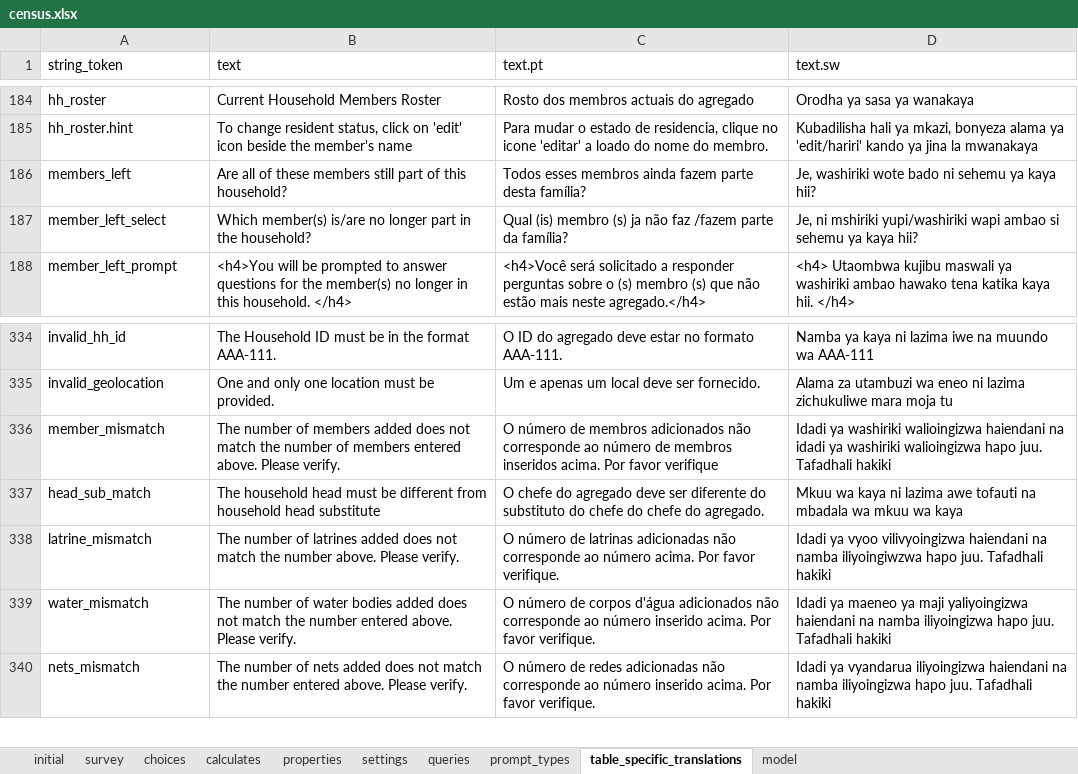
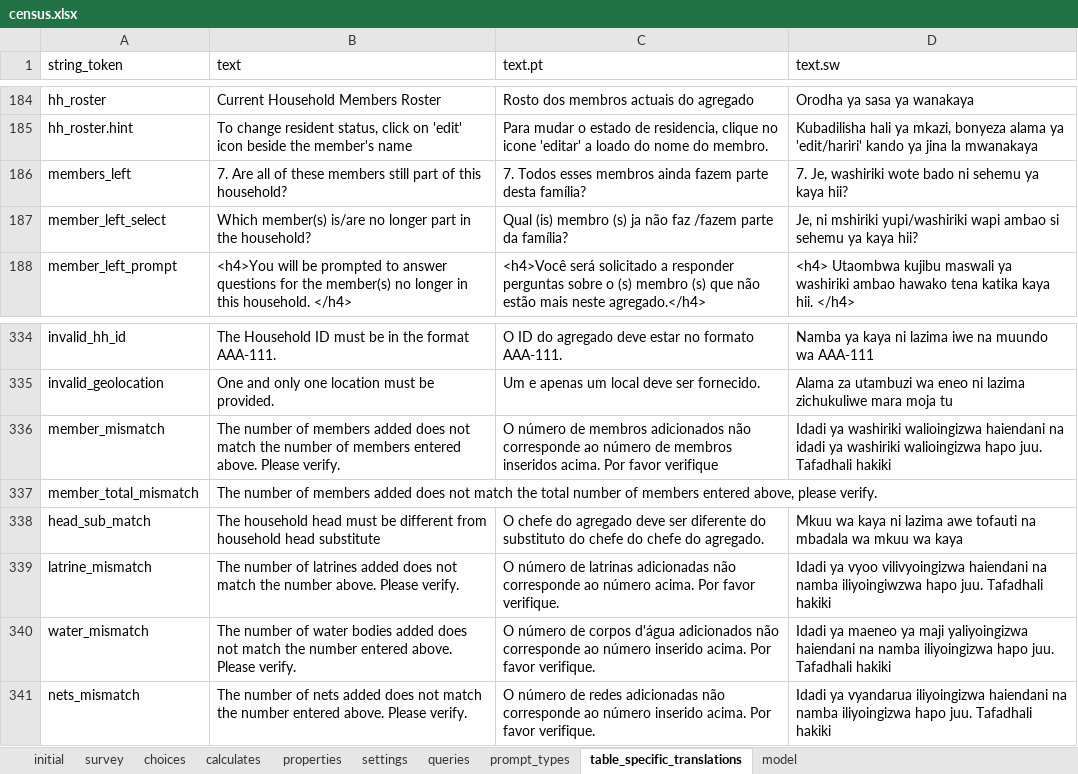
Before and after one commit to karoliscfd/bohemia, an Excel workbook: odkx/app/config/tables/census/forms/census/census.xlsx, sheet table_specific_translations, drawn as a sheet; only a part is shown, gaps mark what is left out; values as stored, in another font and other column widths than the file's, no borders; conditional formats not drawn; the diff names each change by its address in the sheet, - before the commit and + after, or states it on an @@ line.

```diff
--- a/odkx/app/config/tables/census/forms/census/census.xlsx (sheet table_specific_translations)
+++ b/odkx/app/config/tables/census/forms/census/census.xlsx (sheet table_specific_translations)
-B186 (text): Are all…
+B186 (text): 7. Are all…
-C186 (text.pt): Todos esses…
+C186 (text.pt): 7. Todos esses…
-D186 (text.sw): Je, washiriki…
+D186 (text.sw): 7. Je, washiriki…
+row 337: member_total_mismatch | The number of members added does not match the total number of members entered above, please verify.
```
Also changed, not shown: sheet survey, sheet settings, formulas that keep their value, odkx/app/config/assets/framework/forms/framework/framework.xlsx, odkx/app/config/tables/hh_member/forms/hh_member/hh_member.xlsx, 30 other files.
